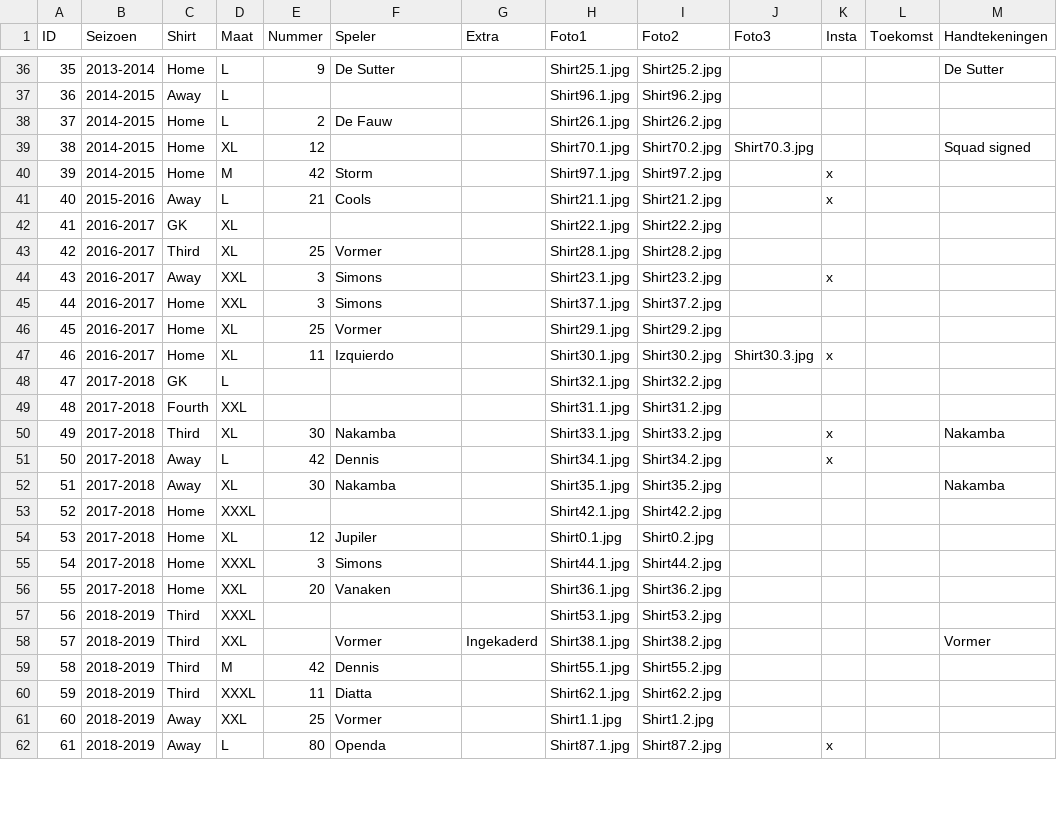
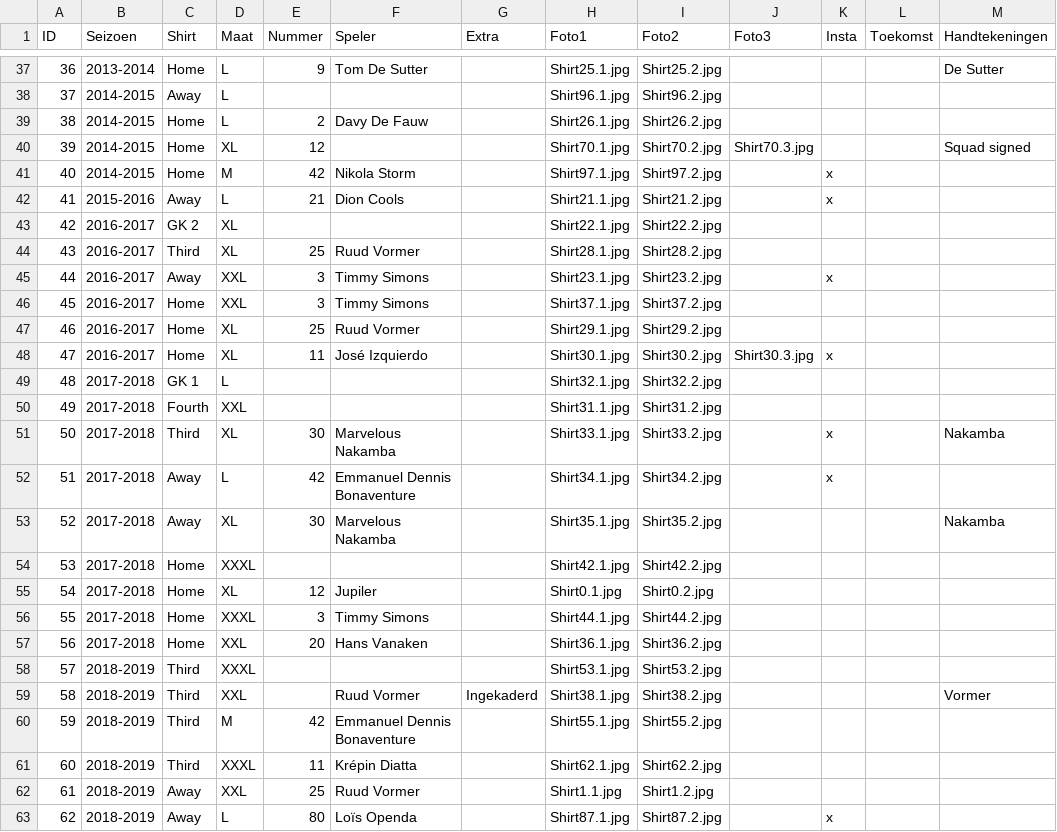
Before and after one commit to MatteoDeMoor/MatteoDeMoor.github.io, a CSV file: csv/shirts.csv, drawn as a sheet; only a part is shown, gaps mark what is left out; addresses are those after the commit; the diff covers the shown part only; the diff names each change by its address in the sheet, - before the commit and + after, or states it on an @@ line.

Commit message:
Update player names + adding shirts

```diff
--- a/csv/shirts.csv
+++ b/csv/shirts.csv
@@ column A (ID) renumbered from row 19 down @@
-F37 (Speler): De Sutter
+F37 (Speler): Tom De Sutter
-F39 (Speler): De Fauw
+F39 (Speler): Davy De Fauw
-F41 (Speler): Storm
+F41 (Speler): Nikola Storm
-F42 (Speler): Cools
+F42 (Speler): Dion Cools
-C43 (Shirt): GK
+C43 (Shirt): GK 2
-F44 (Speler): Vormer
+F44 (Speler): Ruud Vormer
-F45:F46 (Speler): Simons
+F45:F46 (Speler): Timmy Simons
-F47 (Speler): Vormer
+F47 (Speler): Ruud Vormer
-F48 (Speler): Izquierdo
+F48 (Speler): José Izquierdo
-C49 (Shirt): GK
+C49 (Shirt): GK 1
-F51 (Speler): Nakamba
+F51 (Speler): Marvelous Nakamba
-F52 (Speler): Dennis
+F52 (Speler): Emmanuel Dennis Bonaventure
-F53 (Speler): Nakamba
+F53 (Speler): Marvelous Nakamba
-F56 (Speler): Simons
+F56 (Speler): Timmy Simons
-F57 (Speler): Vanaken
+F57 (Speler): Hans Vanaken
-F59 (Speler): Vormer
+F59 (Speler): Ruud Vormer
-F60 (Speler): Dennis
+F60 (Speler): Emmanuel Dennis Bonaventure
-F61 (Speler): Diatta
+F61 (Speler): Krépin Diatta
-F62 (Speler): Vormer
+F62 (Speler): Ruud Vormer
-F63 (Speler): Openda
+F63 (Speler): Loïs Openda
```
Also changed, not shown: 6 added rows, 1 removed row and 42 edited cells elsewhere in this file, 1 other file.
